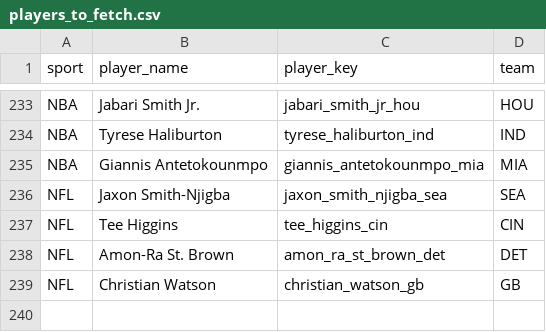
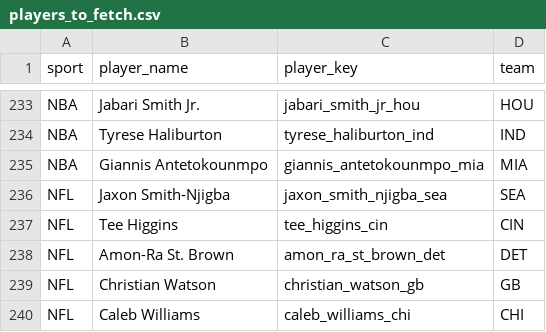
Before and after one commit to jeffwarr4/stinger-assets, a CSV file: data/players_to_fetch.csv, drawn as a sheet; only a part is shown, gaps mark what is left out; the diff names each change by its address in the sheet, - before the commit and + after, or states it on an @@ line.

```diff
--- a/data/players_to_fetch.csv
+++ b/data/players_to_fetch.csv
+row 240: NFL | Caleb Williams | caleb_williams_chi | CHI
```
Also changed, not shown: data/espn_headshots_map.csv, 1 other file.
